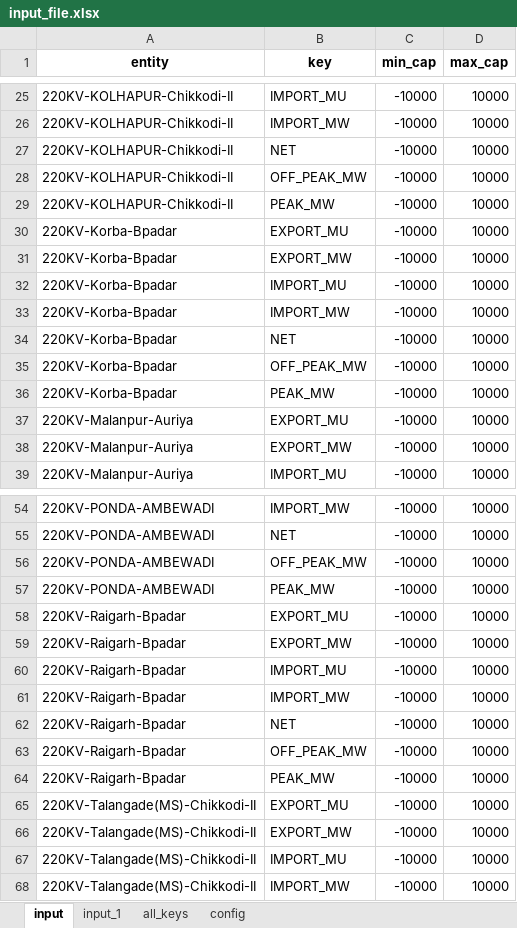
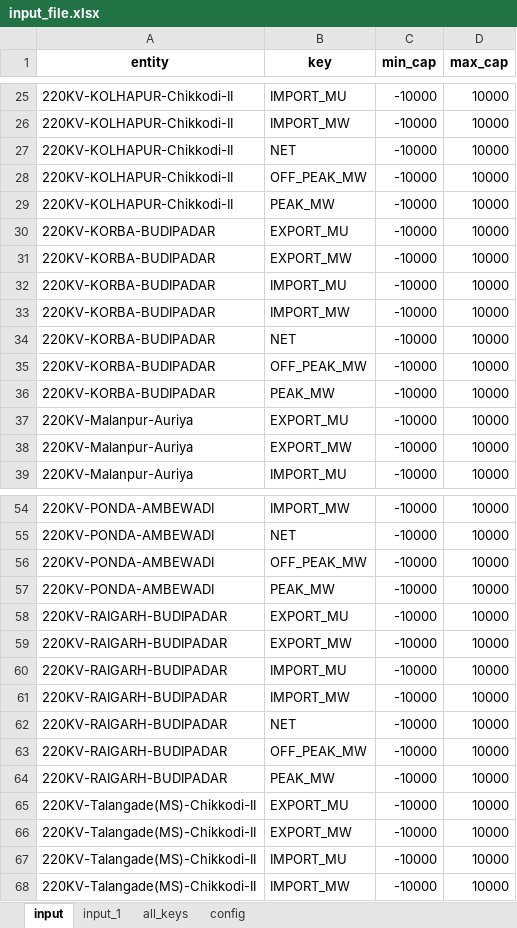
Before and after one commit to nagasudhirpulla/python_web_reports_client, an Excel workbook: app/ui_modules/input_file.xlsx, sheet input, drawn as a sheet; only a part is shown, gaps mark what is left out; values as stored, in another font and other column widths than the file's, no borders; the diff covers the shown part only; the diff names each change by its address in the sheet, - before the commit and + after, or states it on an @@ line.

```diff
--- a/app/ui_modules/input_file.xlsx (sheet input)
+++ b/app/ui_modules/input_file.xlsx (sheet input)
-A30:A36 (entity): 220KV-Korba-Bpadar
+A30:A36 (entity): 220KV-KORBA-BUDIPADAR
-A58:A64 (entity): 220KV-Raigarh-Bpadar
+A58:A64 (entity): 220KV-RAIGARH-BUDIPADAR
```
Also changed, not shown: 28 added rows and 14 removed rows elsewhere in this sheet, sheet all_keys, sheet input_1, 8 other files.
